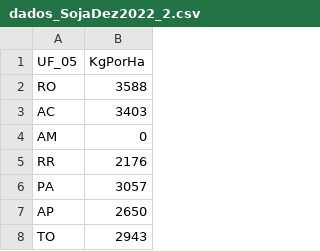
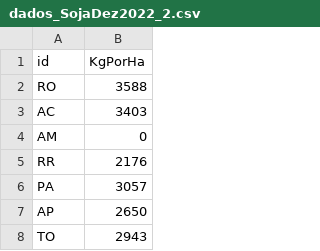
Before and after one commit to guilhermecadori/AgroData, a CSV file: dados_SojaDez2022_2.csv, drawn as a sheet; only a part is shown.

Commit message:
Update dados_SojaDez2022_2.csv

```diff
--- a/dados_SojaDez2022_2.csv
+++ b/dados_SojaDez2022_2.csv
@@ -1,2 +1,2 @@
-UF_05,KgPorHa
+id,KgPorHa
 RO,3588
```
